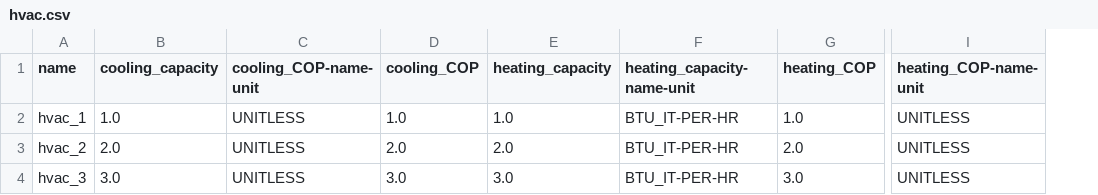
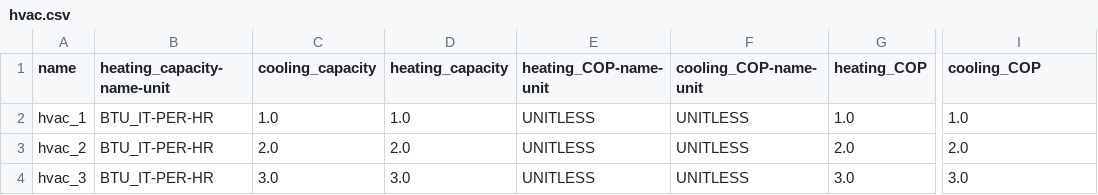
Before and after one commit to lazlop/SemanticModelBuilder, a CSV file: tutorial/s223_test_site/test_build/hvac.csv, drawn as a sheet; only a part is shown, gaps mark what is left out; removed rows and columns are numbered as before the commit, all else as after; the diff names each change by its address in the sheet, - before the commit and + after, or states it on an @@ line.

```diff
--- a/tutorial/s223_test_site/test_build/hvac.csv
+++ b/tutorial/s223_test_site/test_build/hvac.csv
+column B (heating_capacity-name-unit), rows 2-4: all BTU_IT-PER-HR
-column C (cooling_COP-name-unit), rows 2-4: all UNITLESS
-column D (cooling_COP), rows 2-4: 1.0 | 2.0 | 3.0
+column E (heating_COP-name-unit), rows 2-4: all UNITLESS
-F1: heating_capacity-name-unit
+F1: cooling_COP-name-unit
-I1: heating_COP-name-unit
+I1: cooling_COP
-F2:F4 (cooling_COP-name-unit): BTU_IT-PER-HR
+F2:F4 (cooling_COP-name-unit): UNITLESS
-I2 (cooling_COP): UNITLESS
+I2 (cooling_COP): 1.0
-I3 (cooling_COP): UNITLESS
+I3 (cooling_COP): 2.0
-I4 (cooling_COP): UNITLESS
+I4 (cooling_COP): 3.0
```
Also changed, not shown: tutorial/s223_test_site/test_build/tstat.csv, tutorial/s223_test_site/test_build/window.csv, 19 other files.
